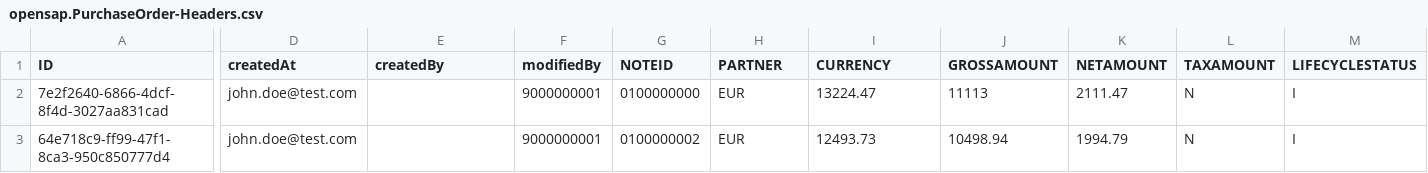
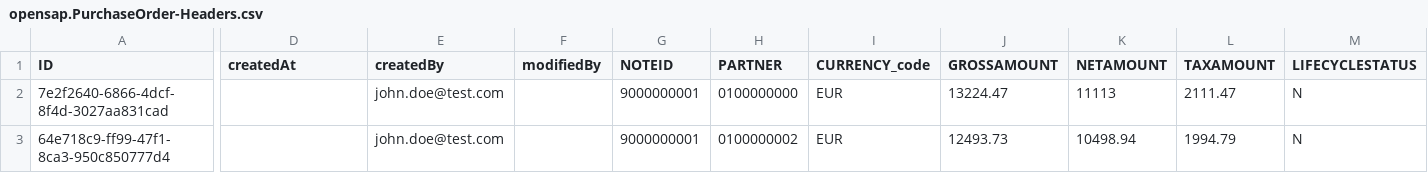
Before and after one commit to SAP-samples/hana-opensap-cloud-2020, a CSV file: db/data/opensap.PurchaseOrder-Headers.csv, drawn as a sheet; only a part is shown, gaps mark what is left out; the diff covers the shown part only; the diff names each change by its address in the sheet, - before the commit and + after, or states it on an @@ line.

```diff
--- a/db/data/opensap.PurchaseOrder-Headers.csv
+++ b/db/data/opensap.PurchaseOrder-Headers.csv
-I1: CURRENCY
+I1: CURRENCY_code
-D2:D3 (createdAt): john.doe@test.com
+D2:D3 (createdAt): (empty)
-E2:E3 (createdBy): (empty)
+E2:E3 (createdBy): john.doe@test.com
-F2:F3 (modifiedBy): 9000000001
+F2:F3 (modifiedBy): (empty)
-G2 (NOTEID): 0100000000
+G2 (NOTEID): 9000000001
-H2 (PARTNER): EUR
+H2 (PARTNER): 0100000000
-I2 (CURRENCY_code): 13224.47
+I2 (CURRENCY_code): EUR
-J2 (GROSSAMOUNT): 11113
+J2 (GROSSAMOUNT): 13224.47
-K2 (NETAMOUNT): 2111.47
+K2 (NETAMOUNT): 11113
-L2 (TAXAMOUNT): N
+L2 (TAXAMOUNT): 2111.47
-M2:M3 (LIFECYCLESTATUS): I
+M2:M3 (LIFECYCLESTATUS): N
-G3 (NOTEID): 0100000002
+G3 (NOTEID): 9000000001
-H3 (PARTNER): EUR
+H3 (PARTNER): 0100000002
-I3 (CURRENCY_code): 12493.73
+I3 (CURRENCY_code): EUR
-J3 (GROSSAMOUNT): 10498.94
+J3 (GROSSAMOUNT): 12493.73
-K3 (NETAMOUNT): 1994.79
+K3 (NETAMOUNT): 10498.94
-L3 (TAXAMOUNT): N
+L3 (TAXAMOUNT): 1994.79
```
Also changed, not shown: 2 edited cells elsewhere in this file, db/data/opensap.PurchaseOrder-Items.csv, 2 other files.
